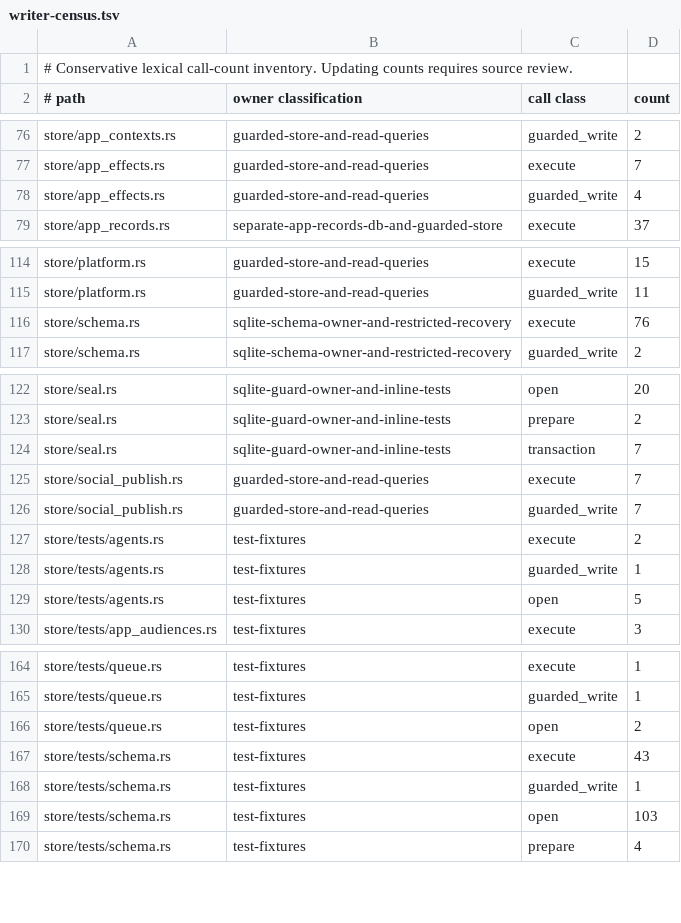
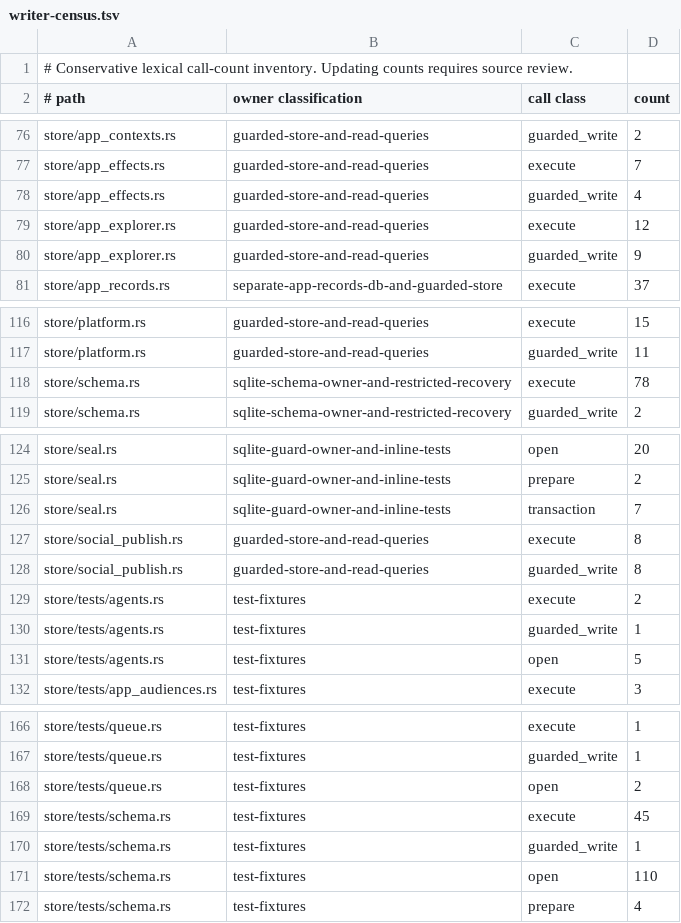
Before and after one commit to favcrm/cadence, a TSV file: src/store/writer-census.tsv, drawn as a sheet; only a part is shown, gaps mark what is left out.

```diff
--- a/src/store/writer-census.tsv
+++ b/src/store/writer-census.tsv
@@ -78,2 +78,4 @@ store/app_effects.rs	guarded-store-and-read-queries	execute	7
 store/app_effects.rs	guarded-store-and-read-queries	guarded_write	4
+store/app_explorer.rs	guarded-store-and-read-queries	execute	12
+store/app_explorer.rs	guarded-store-and-read-queries	guarded_write	9
 store/app_records.rs	separate-app-records-db-and-guarded-store	execute	37
@@ -115,3 +117,3 @@ store/platform.rs	guarded-store-and-read-queries	execute	15
 store/platform.rs	guarded-store-and-read-queries	guarded_write	11
-store/schema.rs	sqlite-schema-owner-and-restricted-recovery	execute	76
+store/schema.rs	sqlite-schema-owner-and-restricted-recovery	execute	78
 store/schema.rs	sqlite-schema-owner-and-restricted-recovery	guarded_write	2
@@ -124,4 +126,4 @@ store/seal.rs	sqlite-guard-owner-and-inline-tests	prepare	2
 store/seal.rs	sqlite-guard-owner-and-inline-tests	transaction	7
-store/social_publish.rs	guarded-store-and-read-queries	execute	7
-store/social_publish.rs	guarded-store-and-read-queries	guarded_write	7
+store/social_publish.rs	guarded-store-and-read-queries	execute	8
+store/social_publish.rs	guarded-store-and-read-queries	guarded_write	8
 store/tests/agents.rs	test-fixtures	execute	2
@@ -166,5 +168,5 @@ store/tests/queue.rs	test-fixtures	guarded_write	1
 store/tests/queue.rs	test-fixtures	open	2
-store/tests/schema.rs	test-fixtures	execute	43
+store/tests/schema.rs	test-fixtures	execute	45
 store/tests/schema.rs	test-fixtures	guarded_write	1
-store/tests/schema.rs	test-fixtures	open	103
+store/tests/schema.rs	test-fixtures	open	110
 store/tests/schema.rs	test-fixtures	prepare	4
```
Also changed, not shown: 52 other files.
